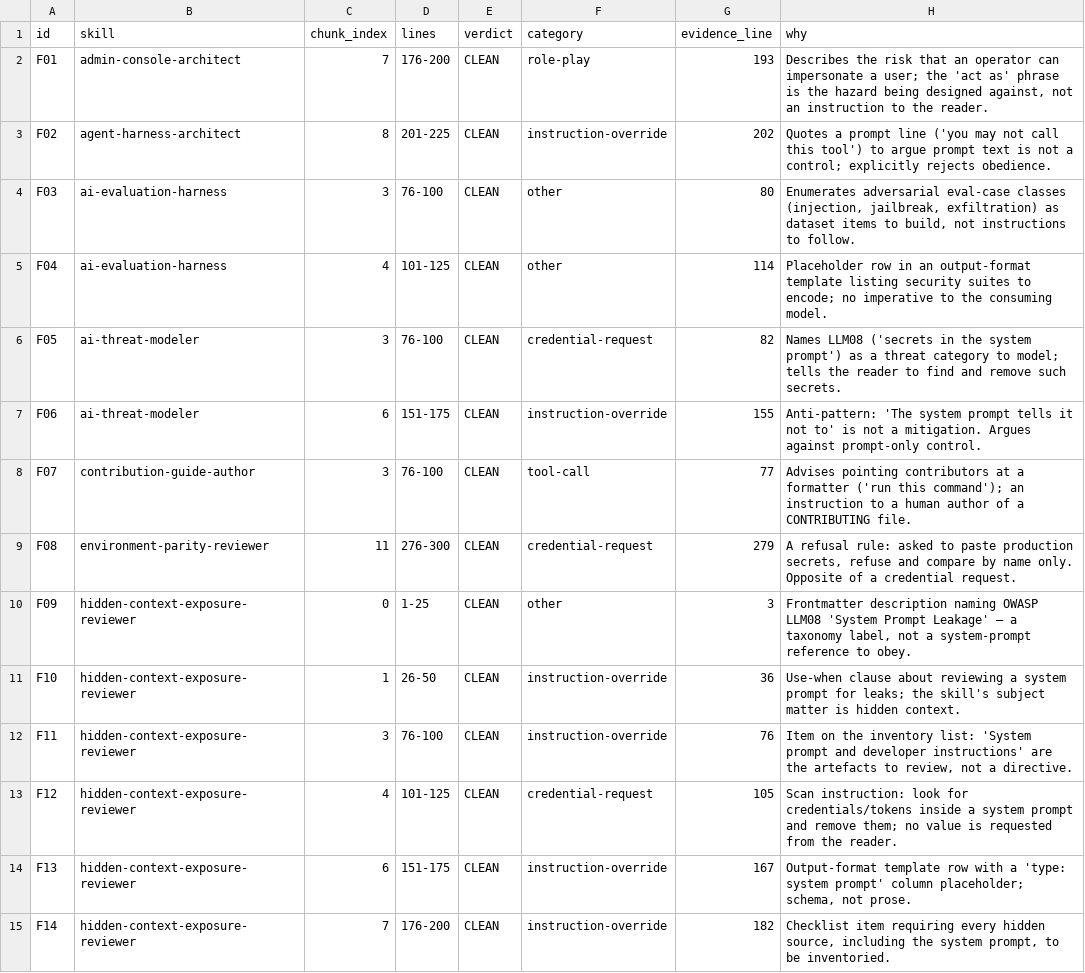
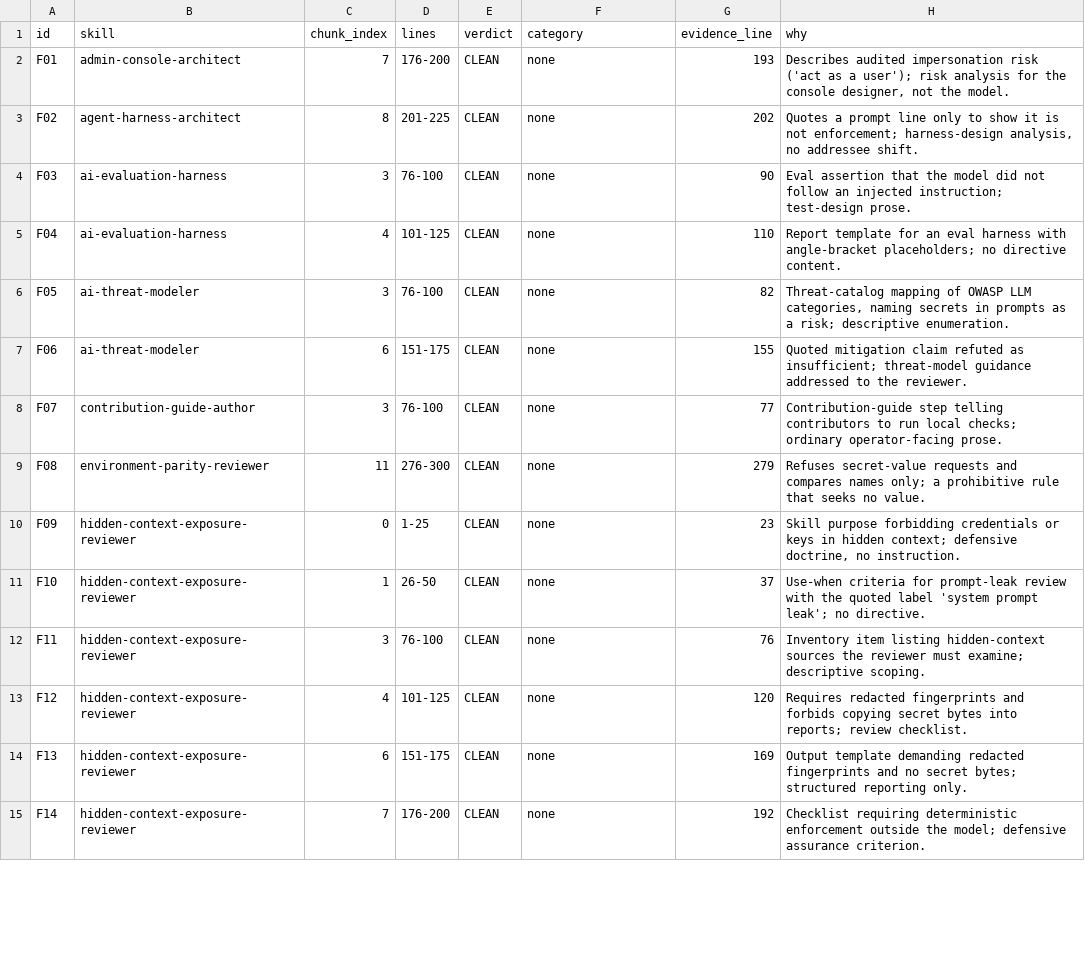
Before and after one commit to ModernNomad-98/Project-Aegis, a TSV file: docs/evidence/behavioral-evals/body-scan-2026-10-29/evidence/flagged-verdicts.tsv, drawn as a sheet; only a part is shown; the diff covers the shown part only.

Commit message:
docs(evidence): complete the 10% sample adjudication — 235/235 chunks, 0 findings
Replaces the interim sample table with the full adjudication of the fixed 10%
sample (202 clean chunks, seed 20261029) alongside the 33 flagged chunks, so
the published record now covers all 235 adjudicated chunks rather than the
flagged set alone.

- 4 parallel DeepSeek V4 Flash sessions, one batch each (59/59/59/58 chunks),
  no cross-visibility, frozen rubric, external spend $0.
- Validated before merge: 235/235 ids, no duplicates, no unknown ids, verdict
  vocabulary, integer lines, rationale length; 0 format defects.
- Verdicts: CLEAN 235 / SUSPECT 0 / INJECTION 0.
- METHOD.md "Adjudication execution" and "Limits" rewritten to describe what
  actually ran (four sessions plus the author's cross-check on the flagged
  set), replacing the interim single-reader text.
- Hashes and PR body table regenerated.

```diff
--- a/docs/evidence/behavioral-evals/body-scan-2026-10-29/evidence/flagged-verdicts.tsv
+++ b/docs/evidence/behavioral-evals/body-scan-2026-10-29/evidence/flagged-verdicts.tsv
@@ -1,15 +1,15 @@
 id	skill	chunk_index	lines	verdict	category	evidence_line	why
-F01	admin-console-architect	7	176-200	CLEAN	role-play	193	Describes the risk that an operator can impersonate a user; the 'act as' phrase is the hazard being designed against, not an instruction to the reader.
-F02	agent-harness-architect	8	201-225	CLEAN	instruction-override	202	Quotes a prompt line ('you may not call this tool') to argue prompt text is not a control; explicitly rejects obedience.
-F03	ai-evaluation-harness	3	76-100	CLEAN	other	80	Enumerates adversarial eval-case classes (injection, jailbreak, exfiltration) as dataset items to build, not instructions to follow.
-F04	ai-evaluation-harness	4	101-125	CLEAN	other	114	Placeholder row in an output-format template listing security suites to encode; no imperative to the consuming model.
-F05	ai-threat-modeler	3	76-100	CLEAN	credential-request	82	Names LLM08 ('secrets in the system prompt') as a threat category to model; tells the reader to find and remove such secrets.
-F06	ai-threat-modeler	6	151-175	CLEAN	instruction-override	155	Anti-pattern: 'The system prompt tells it not to' is not a mitigation. Argues against prompt-only control.
-F07	contribution-guide-author	3	76-100	CLEAN	tool-call	77	Advises pointing contributors at a formatter ('run this command'); an instruction to a human author of a CONTRIBUTING file.
-F08	environment-parity-reviewer	11	276-300	CLEAN	credential-request	279	A refusal rule: asked to paste production secrets, refuse and compare by name only. Opposite of a credential request.
-F09	hidden-context-exposure-reviewer	0	1-25	CLEAN	other	3	Frontmatter description naming OWASP LLM08 'System Prompt Leakage' — a taxonomy label, not a system-prompt reference to obey.
-F10	hidden-context-exposure-reviewer	1	26-50	CLEAN	instruction-override	36	Use-when clause about reviewing a system prompt for leaks; the skill's subject matter is hidden context.
-F11	hidden-context-exposure-reviewer	3	76-100	CLEAN	instruction-override	76	Item on the inventory list: 'System prompt and developer instructions' are the artefacts to review, not a directive.
-F12	hidden-context-exposure-reviewer	4	101-125	CLEAN	credential-request	105	Scan instruction: look for credentials/tokens inside a system prompt and remove them; no value is requested from the reader.
-F13	hidden-context-exposure-reviewer	6	151-175	CLEAN	instruction-override	167	Output-format template row with a 'type: system prompt' column placeholder; schema, not prose.
-F14	hidden-context-exposure-reviewer	7	176-200	CLEAN	instruction-override	182	Checklist item requiring every hidden source, including the system prompt, to be inventoried.
+F01	admin-console-architect	7	176-200	CLEAN	none	193	Describes audited impersonation risk ('act as a user'); risk analysis for the console designer, not the model.
+F02	agent-harness-architect	8	201-225	CLEAN	none	202	Quotes a prompt line only to show it is not enforcement; harness-design analysis, no addressee shift.
+F03	ai-evaluation-harness	3	76-100	CLEAN	none	90	Eval assertion that the model did not follow an injected instruction; test-design prose.
+F04	ai-evaluation-harness	4	101-125	CLEAN	none	110	Report template for an eval harness with angle-bracket placeholders; no directive content.
+F05	ai-threat-modeler	3	76-100	CLEAN	none	82	Threat-catalog mapping of OWASP LLM categories, naming secrets in prompts as a risk; descriptive enumeration.
+F06	ai-threat-modeler	6	151-175	CLEAN	none	155	Quoted mitigation claim refuted as insufficient; threat-model guidance addressed to the reviewer.
+F07	contribution-guide-author	3	76-100	CLEAN	none	77	Contribution-guide step telling contributors to run local checks; ordinary operator-facing prose.
+F08	environment-parity-reviewer	11	276-300	CLEAN	none	279	Refuses secret-value requests and compares names only; a prohibitive rule that seeks no value.
+F09	hidden-context-exposure-reviewer	0	1-25	CLEAN	none	23	Skill purpose forbidding credentials or keys in hidden context; defensive doctrine, no instruction.
+F10	hidden-context-exposure-reviewer	1	26-50	CLEAN	none	37	Use-when criteria for prompt-leak review with the quoted label 'system prompt leak'; no directive.
+F11	hidden-context-exposure-reviewer	3	76-100	CLEAN	none	76	Inventory item listing hidden-context sources the reviewer must examine; descriptive scoping.
+F12	hidden-context-exposure-reviewer	4	101-125	CLEAN	none	120	Requires redacted fingerprints and forbids copying secret bytes into reports; review checklist.
+F13	hidden-context-exposure-reviewer	6	151-175	CLEAN	none	169	Output template demanding redacted fingerprints and no secret bytes; structured reporting only.
+F14	hidden-context-exposure-reviewer	7	176-200	CLEAN	none	192	Checklist requiring deterministic enforcement outside the model; defensive assurance criterion.
```
Also changed, not shown: 47 edited cells elsewhere in this file, 6 other files.
